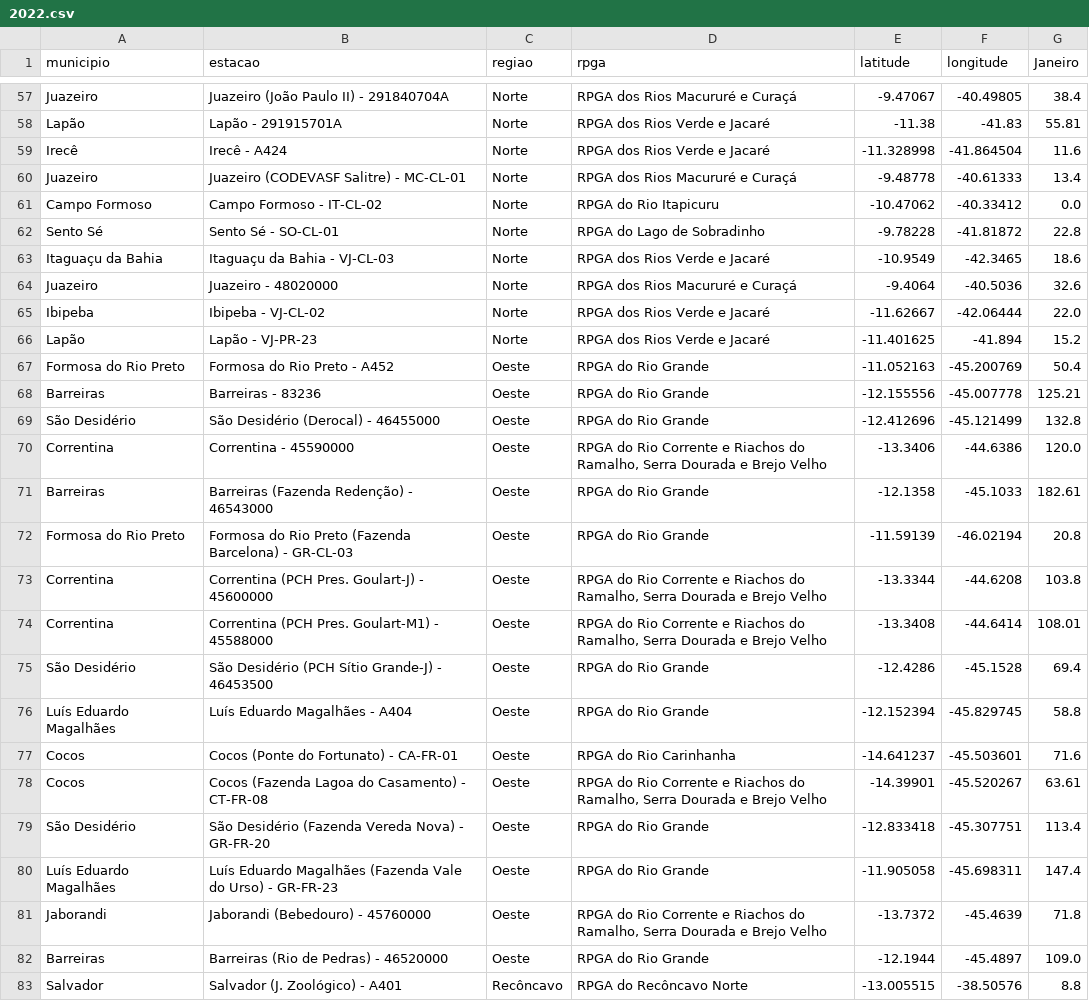
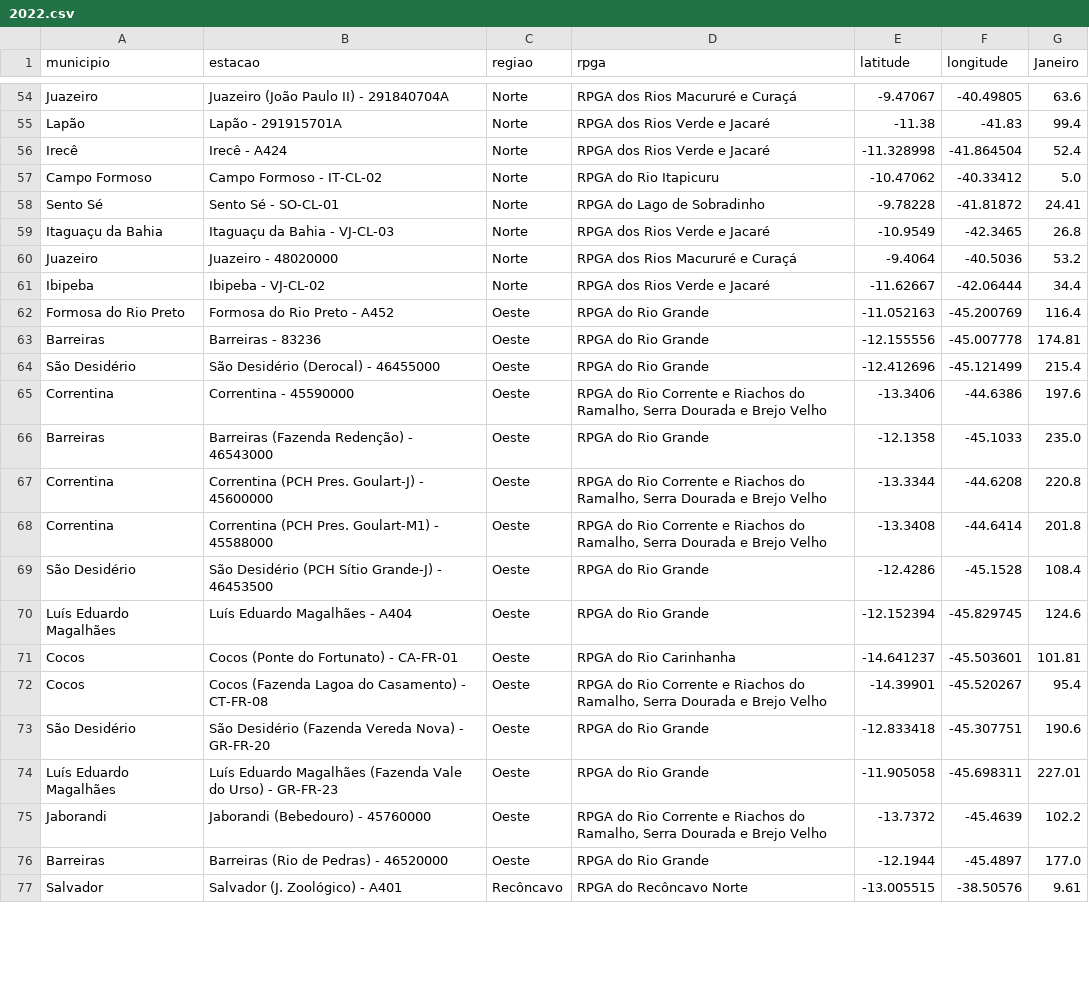
Before and after one commit to SantiagoAmaral/monitoramento1, a CSV file: dados/mensal/2022.csv, drawn as a sheet; only a part is shown, gaps mark what is left out; removed rows and columns are numbered as before the commit, all else as after; the diff covers the shown part only; the diff names each change by its address in the sheet, - before the commit and + after, or states it on an @@ line.

```diff
--- a/dados/mensal/2022.csv
+++ b/dados/mensal/2022.csv
-G54 (Janeiro): 38.4
+G54 (Janeiro): 63.6
-G55 (Janeiro): 55.81
+G55 (Janeiro): 99.4
-G56 (Janeiro): 11.6
+G56 (Janeiro): 52.4
-row 60: Juazeiro | Juazeiro (CODEVASF Salitre) - MC-CL-01 | Norte | RPGA dos Rios Macururé e Curaçá | -9.48778 | -40.61333 | 13.4
-G57 (Janeiro): 0.0
+G57 (Janeiro): 5.0
-G58 (Janeiro): 22.8
+G58 (Janeiro): 24.41
-G59 (Janeiro): 18.6
+G59 (Janeiro): 26.8
-G60 (Janeiro): 32.6
+G60 (Janeiro): 53.2
-G61 (Janeiro): 22.0
+G61 (Janeiro): 34.4
-row 66: Lapão | Lapão - VJ-PR-23 | Norte | RPGA dos Rios Verde e Jacaré | -11.401625 | -41.894 | 15.2
-G62 (Janeiro): 50.4
+G62 (Janeiro): 116.4
-G63 (Janeiro): 125.21
+G63 (Janeiro): 174.81
-G64 (Janeiro): 132.8
+G64 (Janeiro): 215.4
-G65 (Janeiro): 120.0
+G65 (Janeiro): 197.6
-G66 (Janeiro): 182.61
+G66 (Janeiro): 235.0
-row 72: Formosa do Rio Preto | Formosa do Rio Preto (Fazenda Barcelona) - GR-CL-03 | Oeste | RPGA do Rio Grande | -11.59139 | -46.02194 | 20.8
-G67 (Janeiro): 103.8
+G67 (Janeiro): 220.8
-G68 (Janeiro): 108.01
+G68 (Janeiro): 201.8
-G69 (Janeiro): 69.4
+G69 (Janeiro): 108.4
-G70 (Janeiro): 58.8
+G70 (Janeiro): 124.6
-G71 (Janeiro): 71.6
+G71 (Janeiro): 101.81
-G72 (Janeiro): 63.61
+G72 (Janeiro): 95.4
-G73 (Janeiro): 113.4
+G73 (Janeiro): 190.6
-G74 (Janeiro): 147.4
+G74 (Janeiro): 227.01
-G75 (Janeiro): 71.8
+G75 (Janeiro): 102.2
-G76 (Janeiro): 109.0
+G76 (Janeiro): 177.0
-G77 (Janeiro): 8.8
+G77 (Janeiro): 9.61
```
Also changed, not shown: 3 removed rows and 121 edited cells elsewhere in this file.
